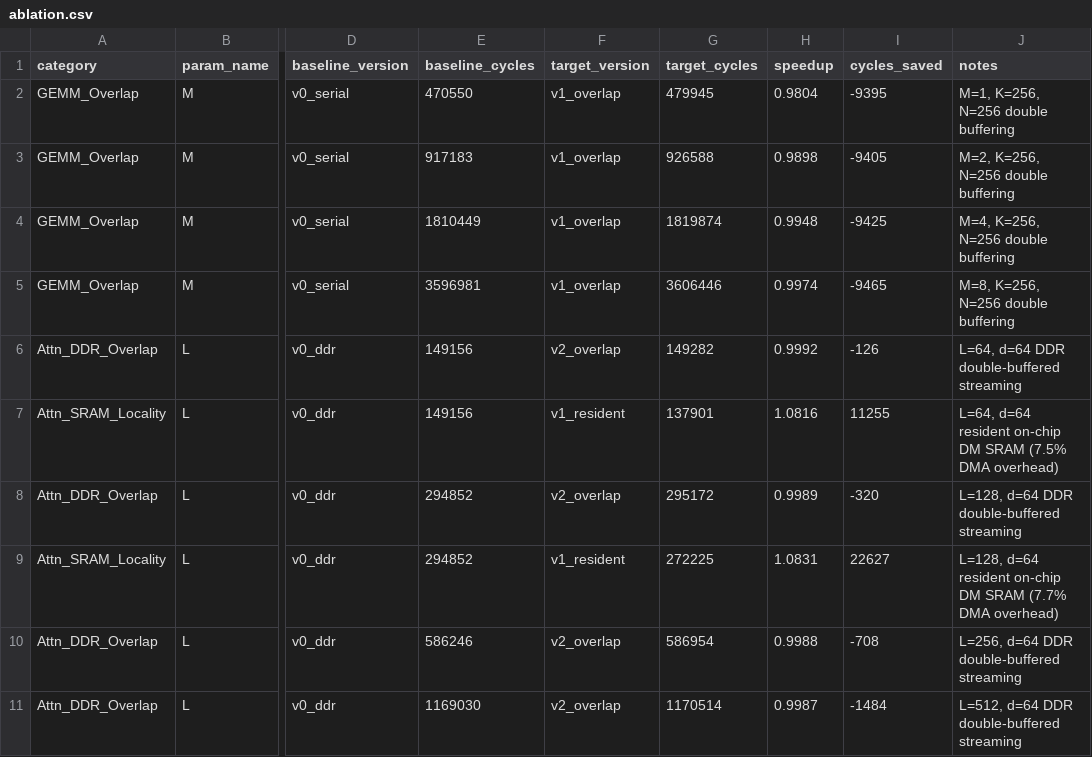
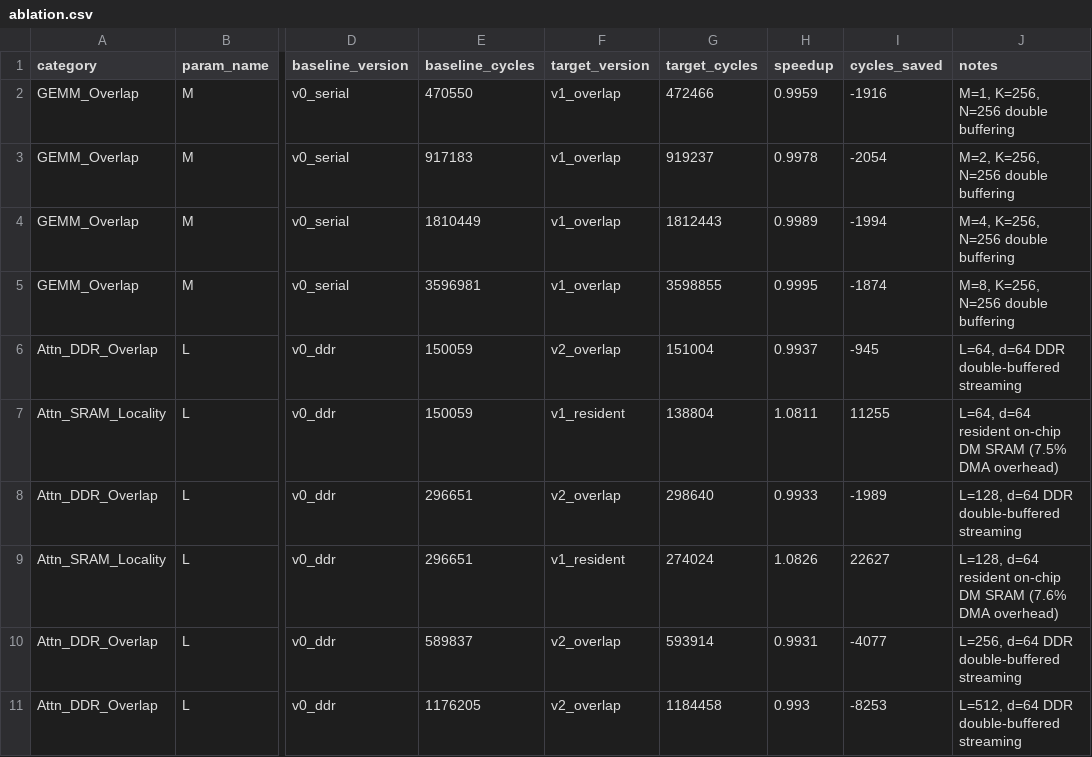
Before and after one commit to Nana1mi/lpu-bench, a CSV file: results/ablation.csv, drawn as a sheet; only a part is shown, gaps mark what is left out; the diff names each change by its address in the sheet, - before the commit and + after, or states it on an @@ line.

Commit message:
feat(T8, T9, T11, T16): update benchmarks (GEMM & Attention), ablation metrics, figures, and REPORT.md tables

```diff
--- a/results/ablation.csv
+++ b/results/ablation.csv
-G2 (target_cycles): 479945
+G2 (target_cycles): 472466
-H2 (speedup): 0.9804
+H2 (speedup): 0.9959
-I2 (cycles_saved): -9395
+I2 (cycles_saved): -1916
-G3 (target_cycles): 926588
+G3 (target_cycles): 919237
-H3 (speedup): 0.9898
+H3 (speedup): 0.9978
-I3 (cycles_saved): -9405
+I3 (cycles_saved): -2054
-G4 (target_cycles): 1819874
+G4 (target_cycles): 1812443
-H4 (speedup): 0.9948
+H4 (speedup): 0.9989
-I4 (cycles_saved): -9425
+I4 (cycles_saved): -1994
-G5 (target_cycles): 3606446
+G5 (target_cycles): 3598855
-H5 (speedup): 0.9974
+H5 (speedup): 0.9995
-I5 (cycles_saved): -9465
+I5 (cycles_saved): -1874
-E6:E7 (baseline_cycles): 149156
+E6:E7 (baseline_cycles): 150059
-G6 (target_cycles): 149282
+G6 (target_cycles): 151004
-H6 (speedup): 0.9992
+H6 (speedup): 0.9937
-I6 (cycles_saved): -126
+I6 (cycles_saved): -945
-G7 (target_cycles): 137901
+G7 (target_cycles): 138804
-H7 (speedup): 1.0816
+H7 (speedup): 1.0811
-E8:E9 (baseline_cycles): 294852
+E8:E9 (baseline_cycles): 296651
-G8 (target_cycles): 295172
+G8 (target_cycles): 298640
-H8 (speedup): 0.9989
+H8 (speedup): 0.9933
-I8 (cycles_saved): -320
+I8 (cycles_saved): -1989
-G9 (target_cycles): 272225
+G9 (target_cycles): 274024
-H9 (speedup): 1.0831
+H9 (speedup): 1.0826
-J9 (notes): …DM SRAM (7.7% DMA overhead)
+J9 (notes): …DM SRAM (7.6% DMA overhead)
-E10 (baseline_cycles): 586246
+E10 (baseline_cycles): 589837
-G10 (target_cycles): 586954
+G10 (target_cycles): 593914
-H10 (speedup): 0.9988
+H10 (speedup): 0.9931
-I10 (cycles_saved): -708
+I10 (cycles_saved): -4077
-E11 (baseline_cycles): 1169030
+E11 (baseline_cycles): 1176205
-G11 (target_cycles): 1170514
+G11 (target_cycles): 1184458
-H11 (speedup): 0.9987
+H11 (speedup): 0.993
-I11 (cycles_saved): -1484
+I11 (cycles_saved): -8253
```
Also changed, not shown: results/decode_attn.csv, results/gemm.csv, 6 other files.
